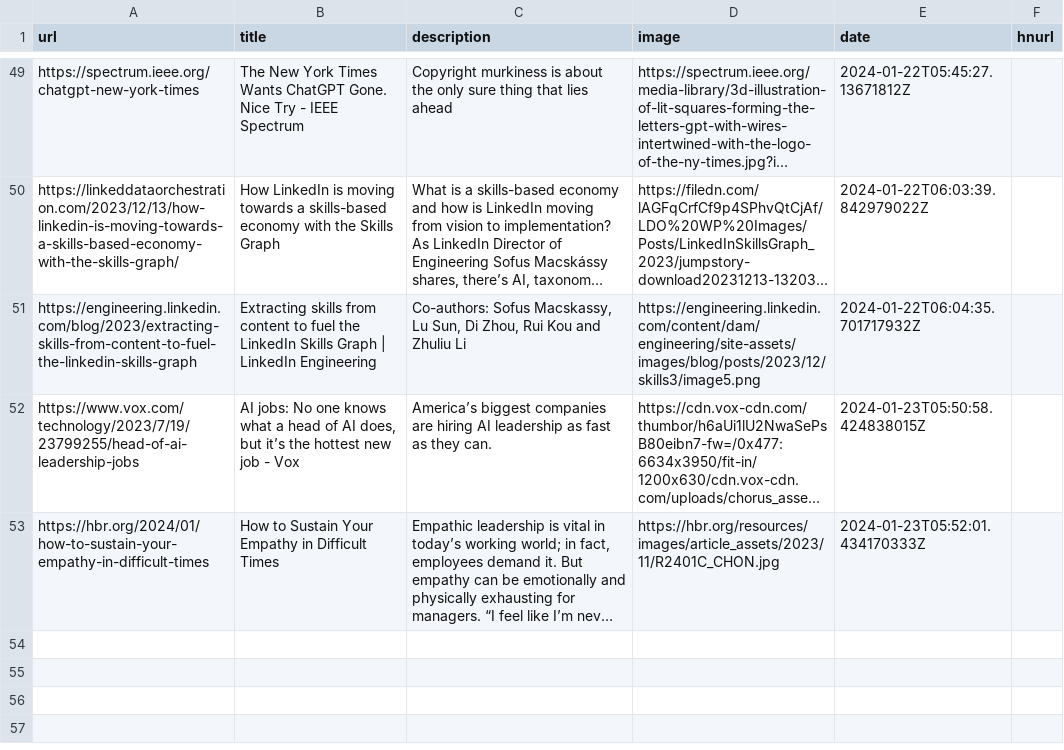
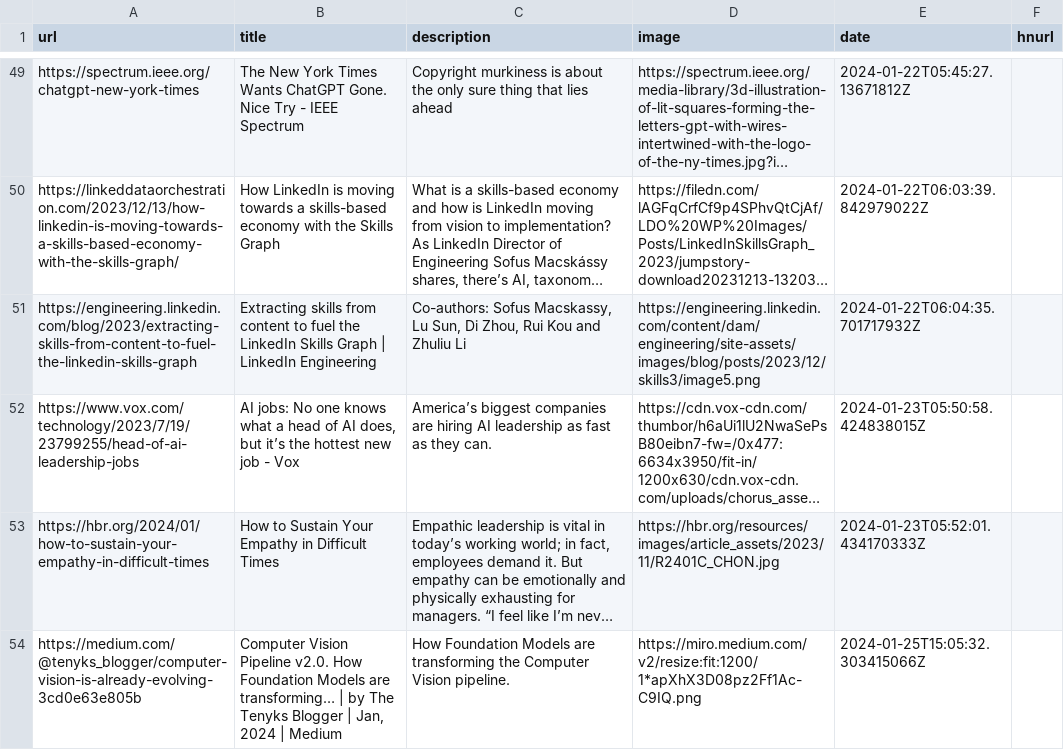
Before and after one commit to eforgithub/readingList, a CSV file: readingList.csv, drawn as a sheet; only a part is shown, gaps mark what is left out; long unchanged cells end in …; the diff names each change by its address in the sheet, - before the commit and + after, or states it on an @@ line.

Commit message:
Automated reading list update on Thu Jan 25 15:05:32 UTC 2024

```diff
--- a/readingList.csv
+++ b/readingList.csv
+row 54: https://medium.com/@tenyks_blogger/computer-vision-is-already-evolving-3cd0e63e805b | Computer Vision Pipeline v2.0. How Foundation Models are transforming… | by The Tenyks Blogger | Jan, 2024 | Medium | How Foundation Models are transforming the Computer Vision pipeline. | https://miro.medium.com/v2/resize:fit:1200/1*apXhX3D08pz2Ff1Ac-C9IQ.png | 2024-01-25T15:05:32.303415066Z
```
